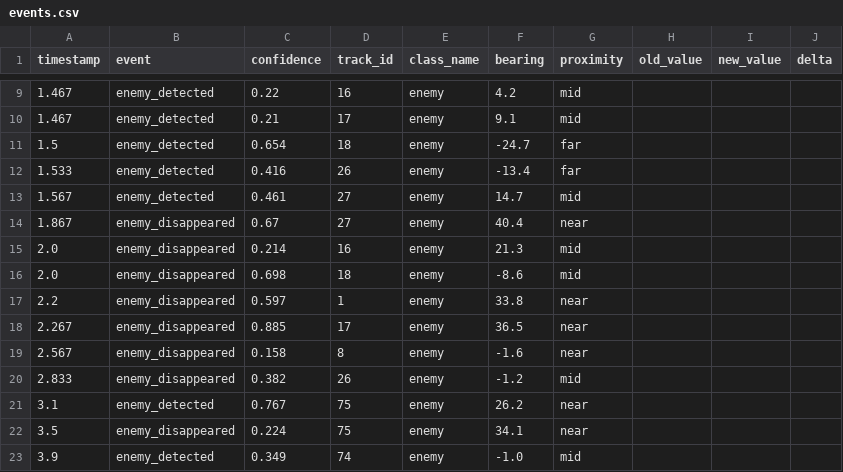
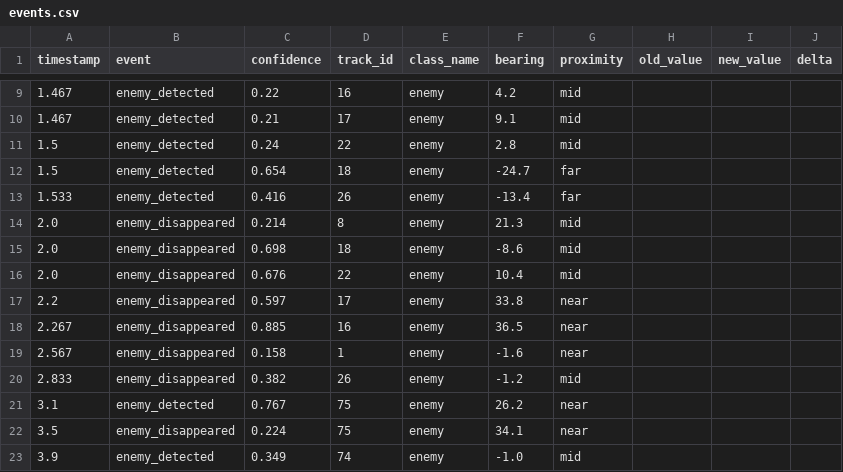
Before and after one commit to oolongwater/Razer_TakeHome, a CSV file: outputs/Doom2_UV_lv08_022/events.csv, drawn as a sheet; only a part is shown, gaps mark what is left out.

```diff
--- a/outputs/Doom2_UV_lv08_022/events.csv
+++ b/outputs/Doom2_UV_lv08_022/events.csv
@@ -10,11 +10,11 @@ timestamp,event,confidence,track_id,class_name,bearing,proximity,old_value,new_v
 1.467,enemy_detected,0.21,17,enemy,9.1,mid,,,
+1.5,enemy_detected,0.24,22,enemy,2.8,mid,,,
 1.5,enemy_detected,0.654,18,enemy,-24.7,far,,,
 1.533,enemy_detected,0.416,26,enemy,-13.4,far,,,
-1.567,enemy_detected,0.461,27,enemy,14.7,mid,,,
-1.867,enemy_disappeared,0.67,27,enemy,40.4,near,,,
-2.0,enemy_disappeared,0.214,16,enemy,21.3,mid,,,
+2.0,enemy_disappeared,0.214,8,enemy,21.3,mid,,,
 2.0,enemy_disappeared,0.698,18,enemy,-8.6,mid,,,
-2.2,enemy_disappeared,0.597,1,enemy,33.8,near,,,
-2.267,enemy_disappeared,0.885,17,enemy,36.5,near,,,
-2.567,enemy_disappeared,0.158,8,enemy,-1.6,near,,,
+2.0,enemy_disappeared,0.676,22,enemy,10.4,mid,,,
+2.2,enemy_disappeared,0.597,17,enemy,33.8,near,,,
+2.267,enemy_disappeared,0.885,16,enemy,36.5,near,,,
+2.567,enemy_disappeared,0.158,1,enemy,-1.6,near,,,
 2.833,enemy_disappeared,0.382,26,enemy,-1.2,mid,,,
```
Also changed, not shown: outputs/Doom2_UV_lv04_028/events.csv, outputs/Doom2_UV_lv12_043/events.csv, 30 other files.
